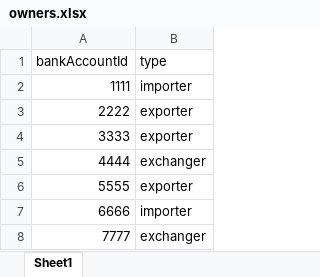
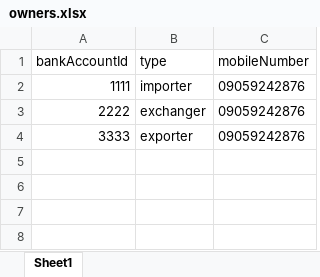
Before and after one commit to mohamad97mj/SPRING_BOOT-bank_core, an Excel workbook: asset/owners.xlsx, sheet Sheet1, drawn as a sheet; values as stored, in another font and other column widths than the file's, no borders; removed rows and columns are numbered as before the commit, all else as after; the diff names each change by its address in the sheet, - before the commit and + after, or states it on an @@ line.

```diff
--- a/asset/owners.xlsx (sheet Sheet1)
+++ b/asset/owners.xlsx (sheet Sheet1)
+column C (mobileNumber), rows 2-4: all 09059242876
-B3 (type): exporter
+B3 (type): exchanger
-row 5: 4444 | exchanger
-row 6: 5555 | exporter
-row 7: 6666 | importer
-row 8: 7777 | exchanger
```
Also changed, not shown: asset/users_owners.xlsx, 23 other files.
